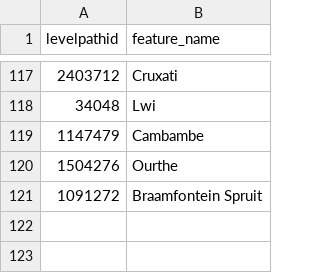
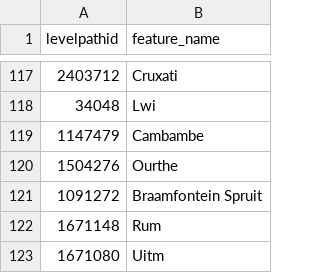
Before and after one commit to sdl60660/river-runner, a CSV file: public/data/name_overrides.csv, drawn as a sheet; only a part is shown, gaps mark what is left out.

Commit message:
A couple of overrides in Jordan

```diff
--- a/public/data/name_overrides.csv
+++ b/public/data/name_overrides.csv
@@ -121 +121,3 @@ levelpathid,feature_name
 1091272,Braamfontein Spruit
+1671148,Rum
+1671080,Uitm
```
